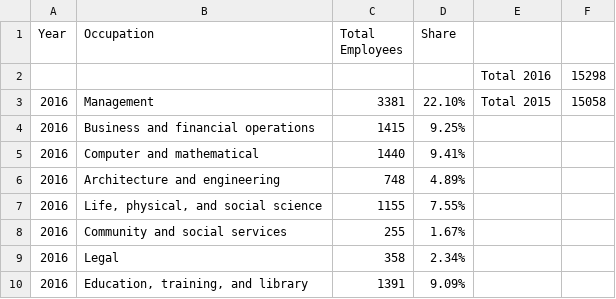
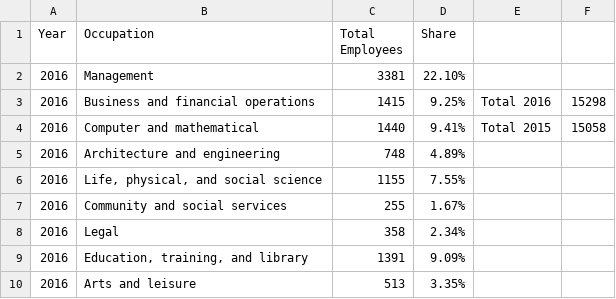
Before and after one commit to lexingtonplanning/compplan, a TSV file: Economic/Occupation/occupation.tsv, drawn as a sheet; only a part is shown; the shorter side is filled out with more unchanged rows.

Commit message:
updated

```diff
--- a/Economic/Occupation/occupation.tsv
+++ b/Economic/Occupation/occupation.tsv
@@ -1,6 +1,5 @@
 Year	Occupation	Total Employees	Share		
-				Total 2016	15298
-2016	Management	3381	22.10%	Total 2015	15058
-2016	Business and financial operations	1415	9.25%		
-2016	Computer and mathematical	1440	9.41%		
+2016	Management	3381	22.10%		
+2016	Business and financial operations	1415	9.25%	Total 2016	15298
+2016	Computer and mathematical	1440	9.41%	Total 2015	15058
 2016	Architecture and engineering	748	4.89%		
```
